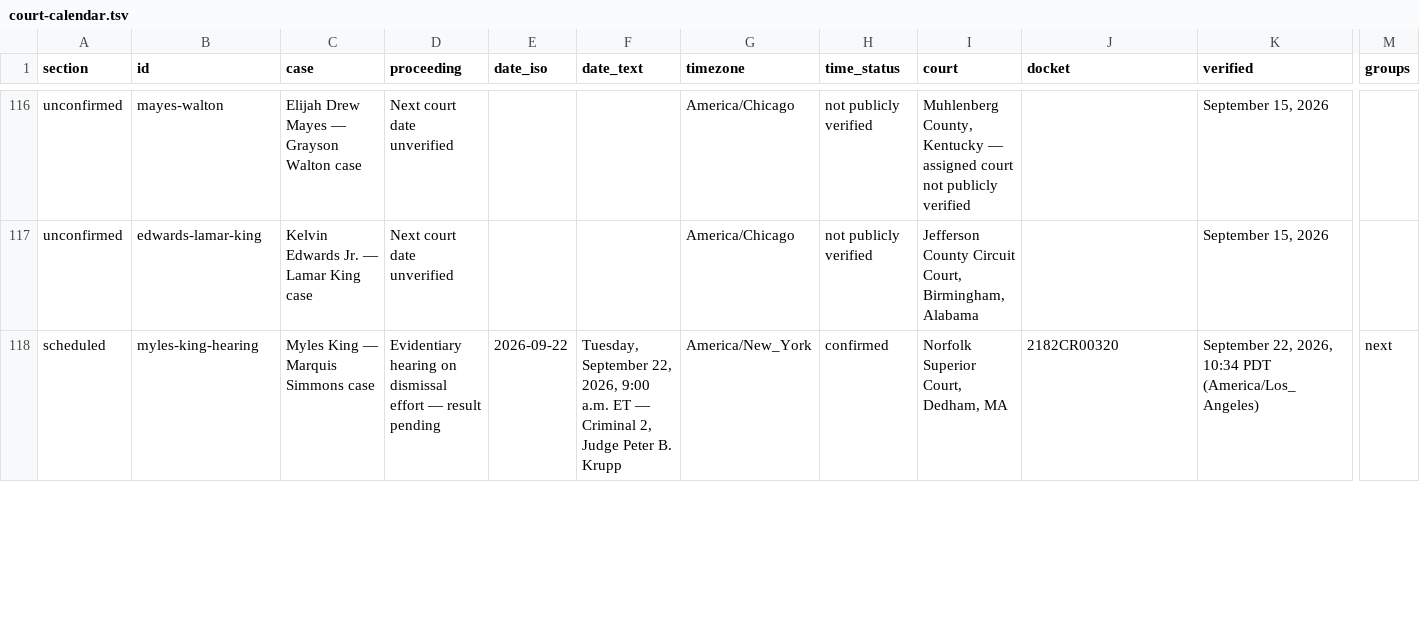
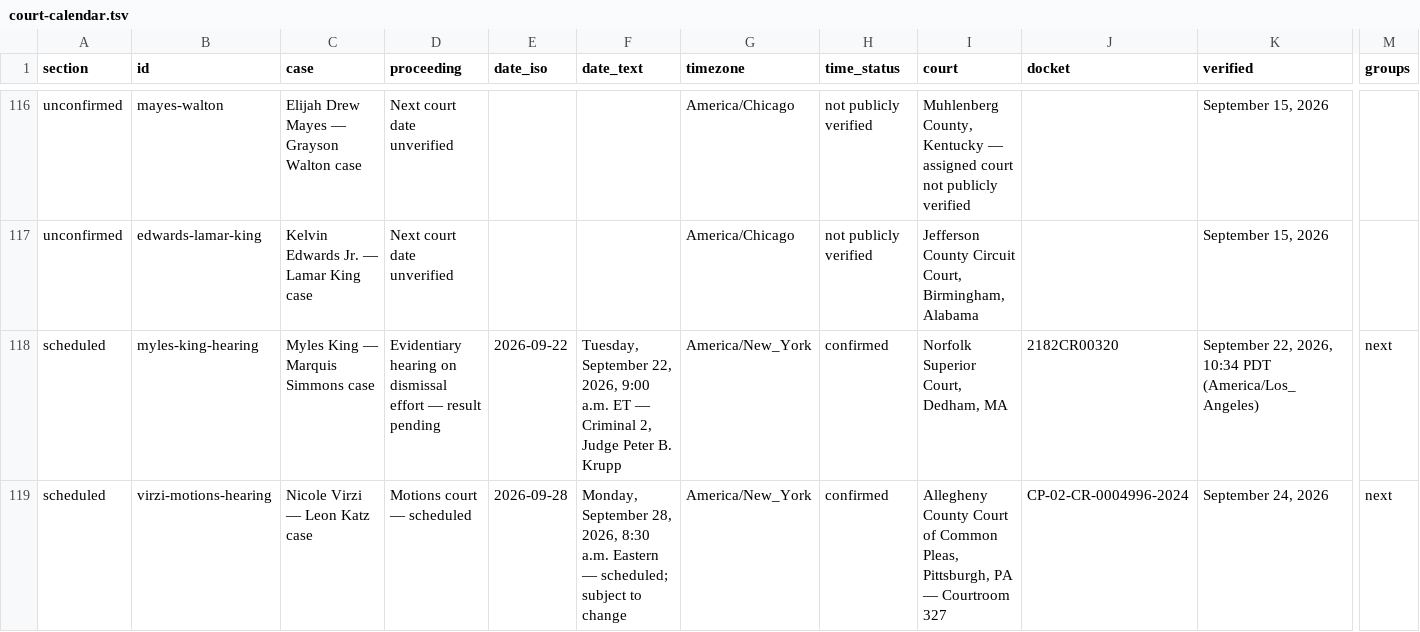
Before and after one commit to cassiancreed/cassiancreed-astro, a TSV file: src/data/court-calendar.tsv, drawn as a sheet; only a part is shown, gaps mark what is left out; rows hold the shown columns only; the diff covers the shown part only; the diff names each change by its address in the sheet, - before the commit and + after, or states it on an @@ line.

Commit message:
Use primary Virzi trial setting and add September 28 motions court

```diff
--- a/src/data/court-calendar.tsv
+++ b/src/data/court-calendar.tsv
+row 119: scheduled | virzi-motions-hearing | Nicole Virzi — Leon Katz case | Motions court — scheduled | 2026-09-28 | Monday, September 28, 2026, 8:30 a.m. Eastern — scheduled; subject to change | America/New_York | confirmed | Allegheny County Court of Common Pleas, Pittsburgh, PA — Courtroom 327 | CP-02-CR-0004996-2024 | September 24, 2026 | next
```
Also changed, not shown: 14 edited cells elsewhere in this file.
